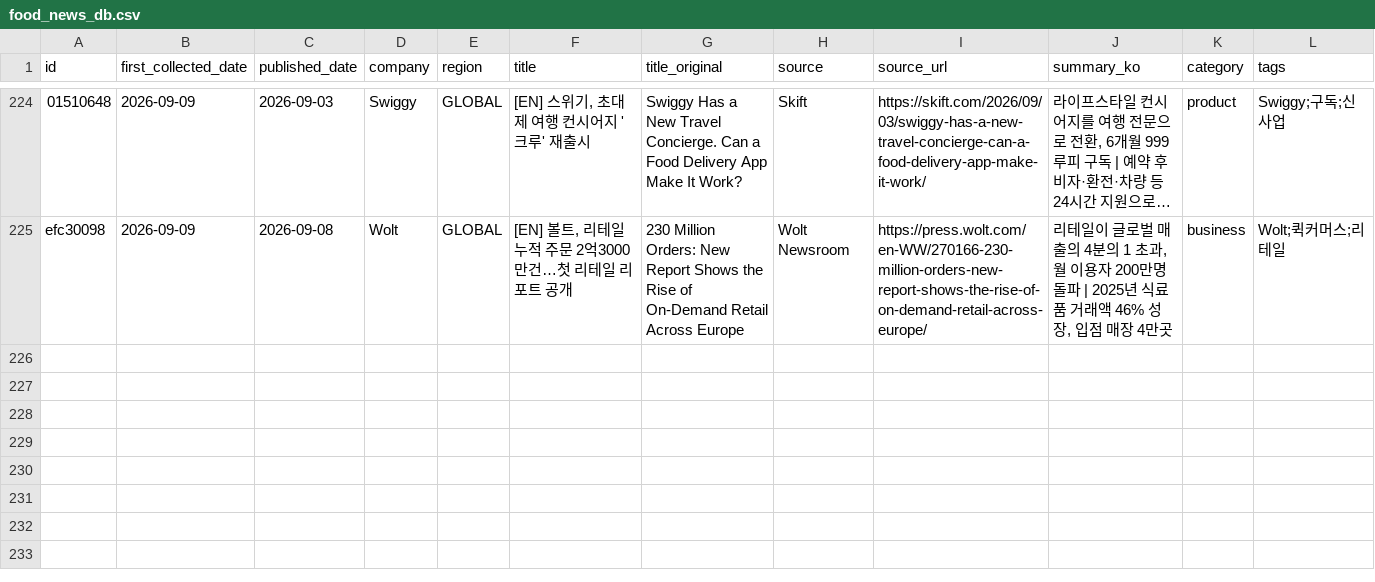
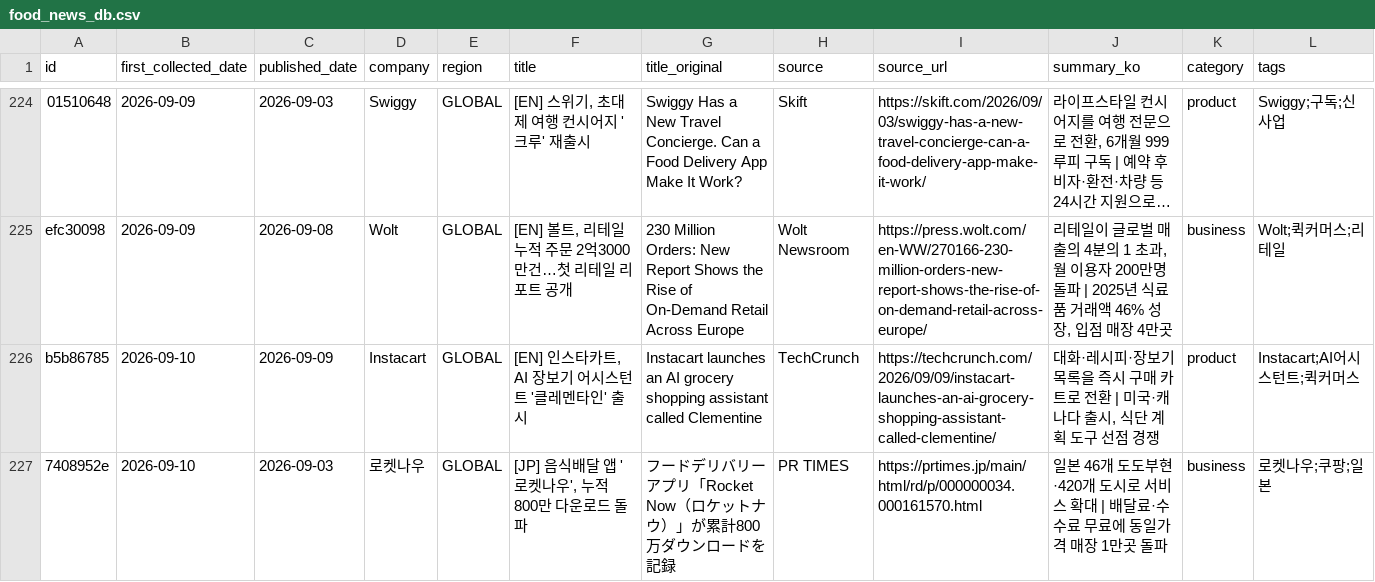
Before and after one commit to mafleur/baemin-product-insight-news-scraping, a CSV file: food_news_db.csv, drawn as a sheet; only a part is shown, gaps mark what is left out; long unchanged cells end in …; the diff names each change by its address in the sheet, - before the commit and + after, or states it on an @@ line.

```diff
--- a/food_news_db.csv
+++ b/food_news_db.csv
+row 226: b5b86785 | 2026-09-10 | 2026-09-09 | Instacart | GLOBAL | [EN] 인스타카트, AI 장보기 어시스턴트 '클레멘타인' 출시 | Instacart launches an AI grocery shopping assistant called Clementine | TechCrunch | https://techcrunch.com/2026/09/09/instacart-launches-an-ai-grocery-shopping-assistant-called-clementine/ | 대화·레시피·장보기 목록을 즉시 구매 카트로 전환 | 미국·캐나다 출시, 식단 계획 도구 선점 경쟁 | product | Instacart;AI어시스턴트;퀵커머스
+row 227: 7408952e | 2026-09-10 | 2026-09-03 | 로켓나우 | GLOBAL | [JP] 음식배달 앱 '로켓나우', 누적 800만 다운로드 돌파 | フードデリバリーアプリ「Rocket Now（ロケットナウ）」が累計800万ダウンロードを記録 | PR TIMES | https://prtimes.jp/main/html/rd/p/000000034.000161570.html | 일본 46개 도도부현·420개 도시로 서비스 확대 | 배달료·수수료 무료에 동일가격 매장 1만곳 돌파 | business | 로켓나우;쿠팡;일본
```
Also changed, not shown: 3 other files.
